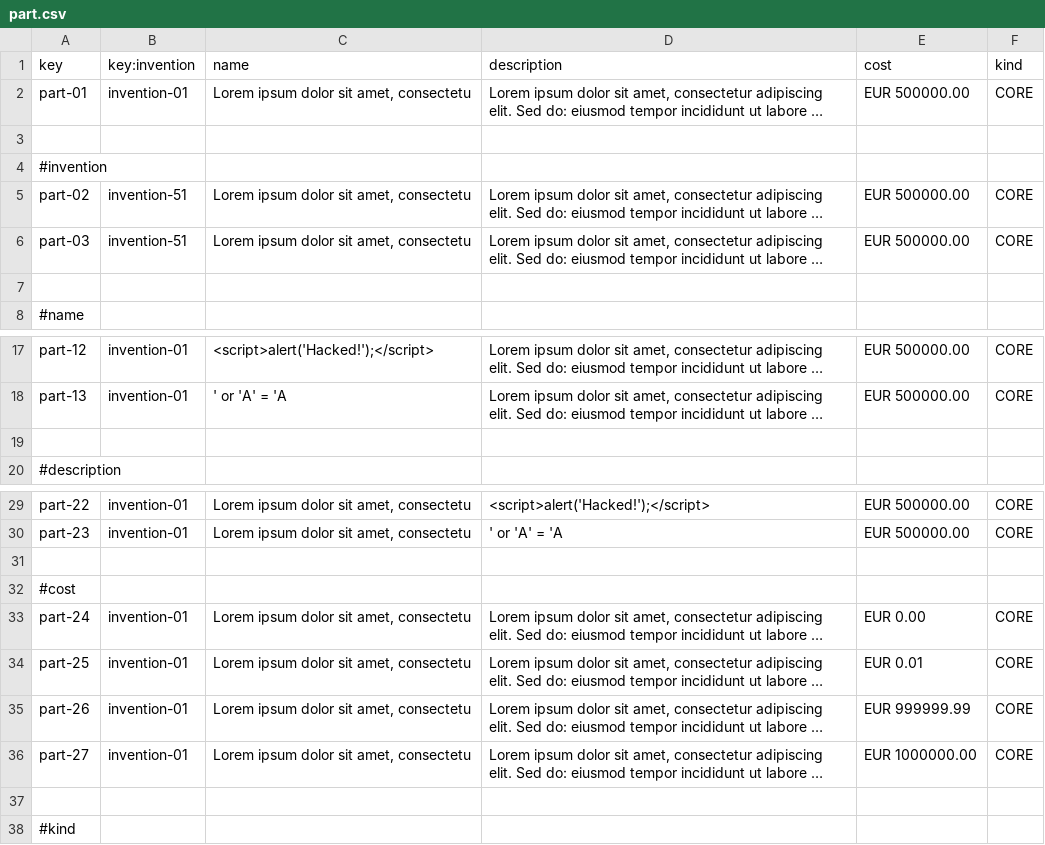
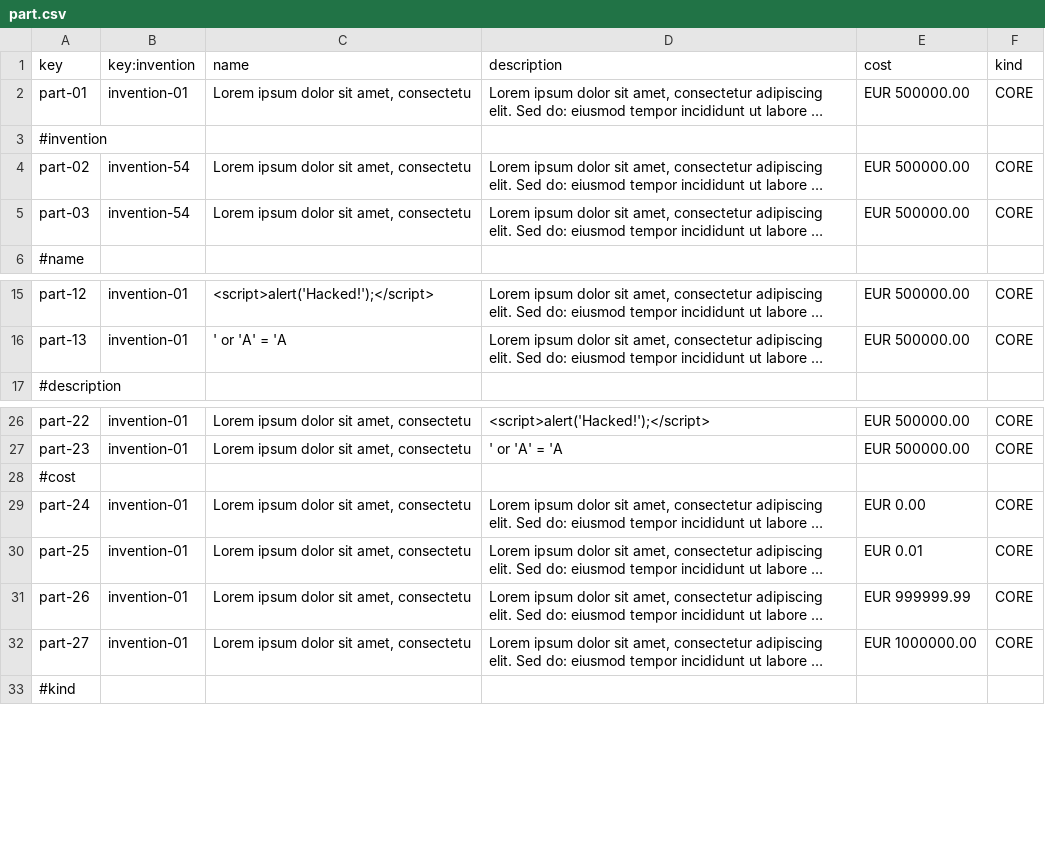
Before and after one commit to DP2-G055/Acme-Starters-C, a CSV file: src/main/resources/WEB-INF/data/sample/batch-01/part.csv, drawn as a sheet; only a part is shown, gaps mark what is left out; long unchanged cells end in …; removed rows and columns are numbered as before the commit, all else as after; the diff names each change by its address in the sheet, - before the commit and + after, or states it on an @@ line.

```diff
--- a/src/main/resources/WEB-INF/data/sample/batch-01/part.csv
+++ b/src/main/resources/WEB-INF/data/sample/batch-01/part.csv
-row 3: (empty)
-B4:B5 (key:invention): invention-51
+B4:B5 (key:invention): invention-54
-row 7: (empty)
-row 19: (empty)
-row 31: (empty)
-row 37: (empty)
```
Also changed, not shown: src/main/resources/WEB-INF/data/errata/batch-01/invention.csv, src/main/resources/WEB-INF/data/errata/batch-01/part.csv, 7 other files.
